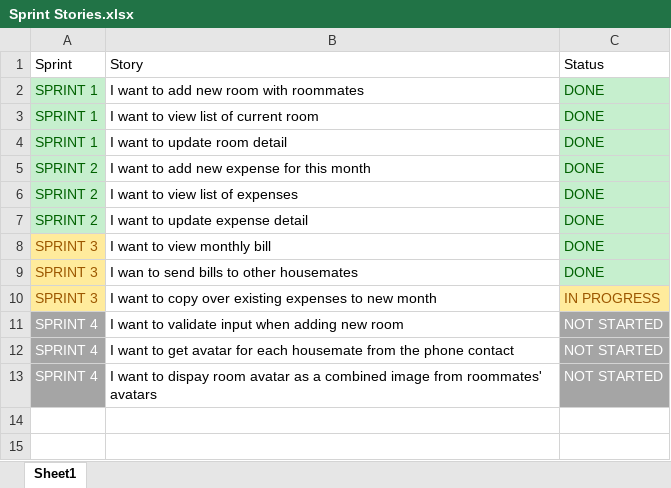
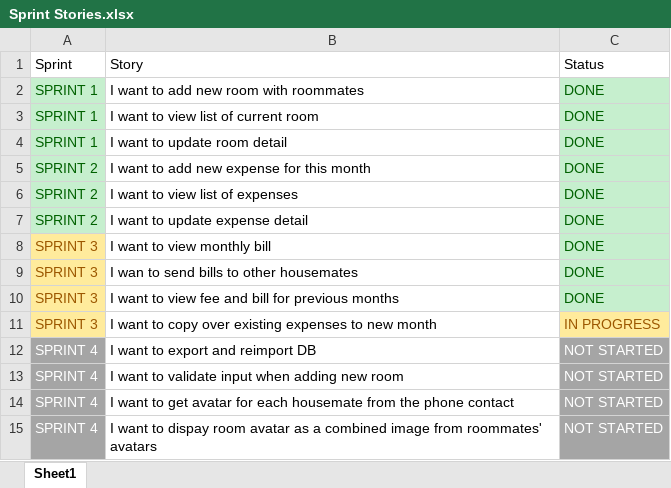
Before and after one commit to KingsleyNguyenNTU/SharedHouse, an Excel workbook: docs/Sprint Stories.xlsx, sheet Sheet1, drawn as a sheet; values as stored, in another font and other column widths than the file's, no borders; table styles not drawn; the diff names each change by its address in the sheet, - before the commit and + after, or states it on an @@ line.

Commit message:
implement feature to view bill for previous month

```diff
--- a/docs/Sprint Stories.xlsx (sheet Sheet1)
+++ b/docs/Sprint Stories.xlsx (sheet Sheet1)
+row 10: SPRINT 3 | I want to view fee and bill for previous months | DONE
+row 12: SPRINT 4 | I want to export and reimport DB | NOT STARTED
```
Also changed, not shown: 3 other files.
